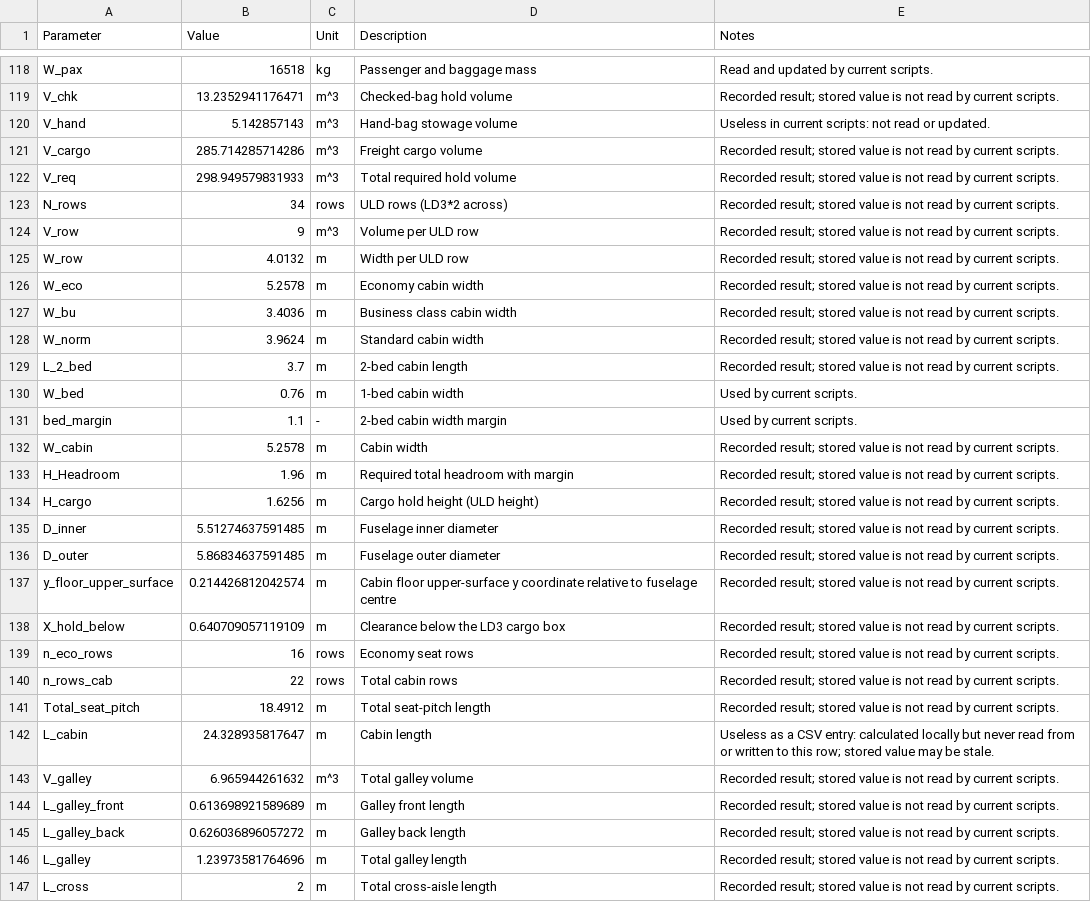
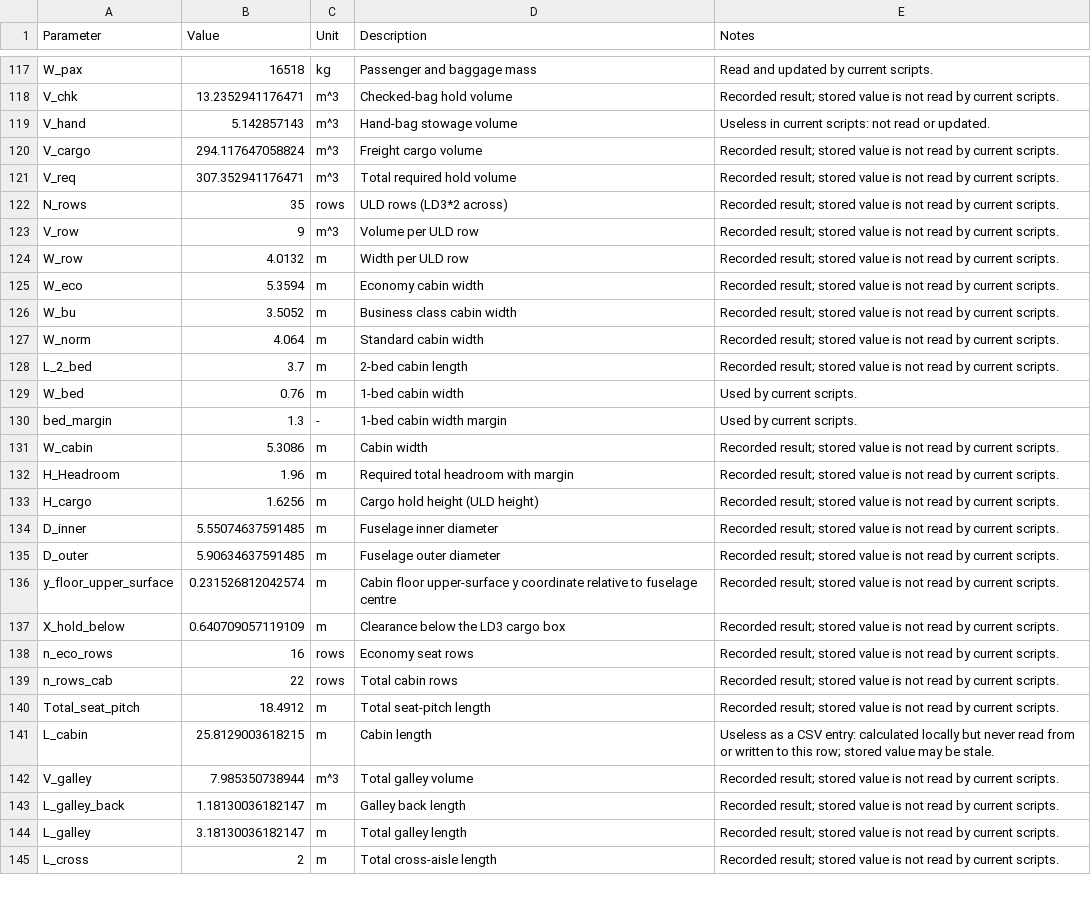
Before and after one commit to Lea324/AVD_Group7, a CSV file: Key_Param_recording.csv, drawn as a sheet; only a part is shown, gaps mark what is left out; the diff covers the shown part only.

```diff
--- a/Key_Param_recording.csv
+++ b/Key_Param_recording.csv
@@ -120,19 +119,19 @@ V_chk,13.2352941176471,m^3,"Checked-bag hold volume",Recorded result; stored val
 V_hand,5.142857143,m^3,"Hand-bag stowage volume",Useless in current scripts: not read or updated.
-V_cargo,285.714285714286,m^3,"Freight cargo volume",Recorded result; stored value is not read by current scripts.
-V_req,298.949579831933,m^3,"Total required hold volume",Recorded result; stored value is not read by current scripts.
-N_rows,34,rows,"ULD rows (LD3*2 across)",Recorded result; stored value is not read by current scripts.
+V_cargo,294.117647058824,m^3,"Freight cargo volume",Recorded result; stored value is not read by current scripts.
+V_req,307.352941176471,m^3,"Total required hold volume",Recorded result; stored value is not read by current scripts.
+N_rows,35,rows,"ULD rows (LD3*2 across)",Recorded result; stored value is not read by current scripts.
 V_row,9,m^3,"Volume per ULD row",Recorded result; stored value is not read by current scripts.
 W_row,4.0132,m,"Width per ULD row",Recorded result; stored value is not read by current scripts.
-W_eco,5.2578,m,"Economy cabin width",Recorded result; stored value is not read by current scripts.
-W_bu,3.4036,m,"Business class cabin width",Recorded result; stored value is not read by current scripts.
-W_norm,3.9624,m,"Standard cabin width",Recorded result; stored value is not read by current scripts.
+W_eco,5.3594,m,"Economy cabin width",Recorded result; stored value is not read by current scripts.
+W_bu,3.5052,m,"Business class cabin width",Recorded result; stored value is not read by current scripts.
+W_norm,4.064,m,"Standard cabin width",Recorded result; stored value is not read by current scripts.
 L_2_bed,3.7,m,"2-bed cabin length",Recorded result; stored value is not read by current scripts.
 W_bed,0.76,m,"1-bed cabin width",Used by current scripts.
-bed_margin,1.1,-,"2-bed cabin width margin",Used by current scripts.
-W_cabin,5.2578,m,"Cabin width",Recorded result; stored value is not read by current scripts.
+bed_margin,1.3,-,"1-bed cabin width margin",Used by current scripts.
+W_cabin,5.3086,m,"Cabin width",Recorded result; stored value is not read by current scripts.
 H_Headroom,1.96,m,"Required total headroom with margin",Recorded result; stored value is not read by current scripts.
 H_cargo,1.6256,m,"Cargo hold height (ULD height)",Recorded result; stored value is not read by current scripts.
-D_inner,5.51274637591485,m,"Fuselage inner diameter",Recorded result; stored value is not read by current scripts.
-D_outer,5.86834637591485,m,"Fuselage outer diameter",Recorded result; stored value is not read by current scripts.
-y_floor_upper_surface,0.214426812042574,m,"Cabin floor upper-surface y coordinate relative to fuselage centre",Recorded result; stored value is not read by current scripts.
+D_inner,5.55074637591485,m,"Fuselage inner diameter",Recorded result; stored value is not read by current scripts.
+D_outer,5.90634637591485,m,"Fuselage outer diameter",Recorded result; stored value is not read by current scripts.
+y_floor_upper_surface,0.231526812042574,m,"Cabin floor upper-surface y coordinate relative to fuselage centre",Recorded result; stored value is not read by current scripts.
 X_hold_below,0.640709057119109,m,"Clearance below the LD3 cargo box",Recorded result; stored value is not read by current scripts.
@@ -141,7 +140,6 @@ n_rows_cab,22,rows,"Total cabin rows",Recorded result; stored value is not read
 Total_seat_pitch,18.4912,m,"Total seat-pitch length",Recorded result; stored value is not read by current scripts.
-L_cabin,24.328935817647,m,"Cabin length",Useless as a CSV entry: calculated locally but never read from or written to this row; stored value may be stale.
-V_galley,6.965944261632,m^3,"Total galley volume",Recorded result; stored value is not read by current scripts.
-L_galley_front,0.613698921589689,m,"Galley front length",Recorded result; stored value is not read by current scripts.
-L_galley_back,0.626036896057272,m,"Galley back length",Recorded result; stored value is not read by current scripts.
-L_galley,1.23973581764696,m,"Total galley length",Recorded result; stored value is not read by current scripts.
+L_cabin,25.8129003618215,m,"Cabin length",Useless as a CSV entry: calculated locally but never read from or written to this row; stored value may be stale.
+V_galley,7.985350738944,m^3,"Total galley volume",Recorded result; stored value is not read by current scripts.
+L_galley_back,1.18130036182147,m,"Galley back length",Recorded result; stored value is not read by current scripts.
+L_galley,3.18130036182147,m,"Total galley length",Recorded result; stored value is not read by current scripts.
 L_cross,2,m,"Total cross-aisle length",Recorded result; stored value is not read by current scripts.
```
Also changed, not shown: 1 removed row and 9 edited cells elsewhere in this file, 3 other files.
